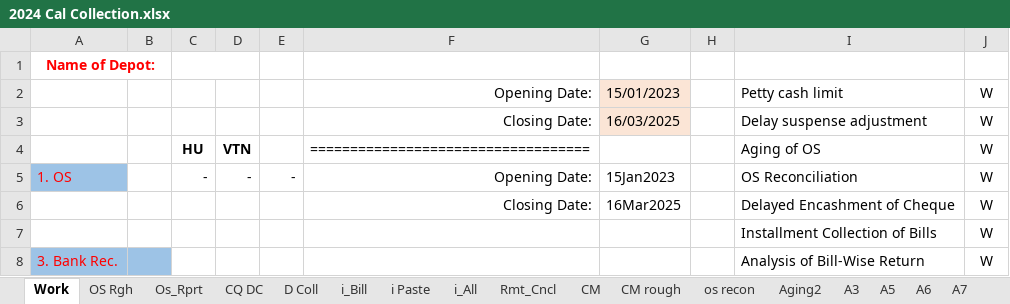
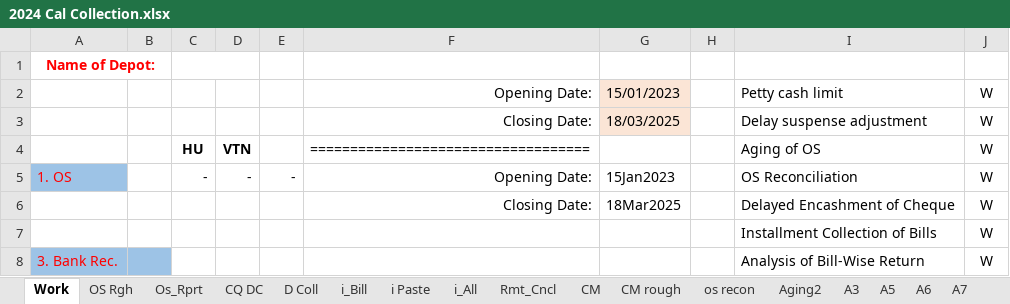
Before and after one commit to SajibSarker113/Support_2025, an Excel workbook: 2024 Cal Collection.xlsx, sheet Work, drawn as a sheet; only a part is shown; values as stored, in another font and other column widths than the file's, no borders; the diff names each change by its address in the sheet, - before the commit and + after, or states it on an @@ line.

```diff
--- a/2024 Cal Collection.xlsx (sheet Work)
+++ b/2024 Cal Collection.xlsx (sheet Work)
-G3: 16/03/2025
+G3: 18/03/2025
-G6: 16Mar2025
+G6: 18Mar2025
```
Also changed, not shown: sheet Expditure, sheet Os_Rprt, sheet install, sheet OS Rgh, formulas that keep their value.
